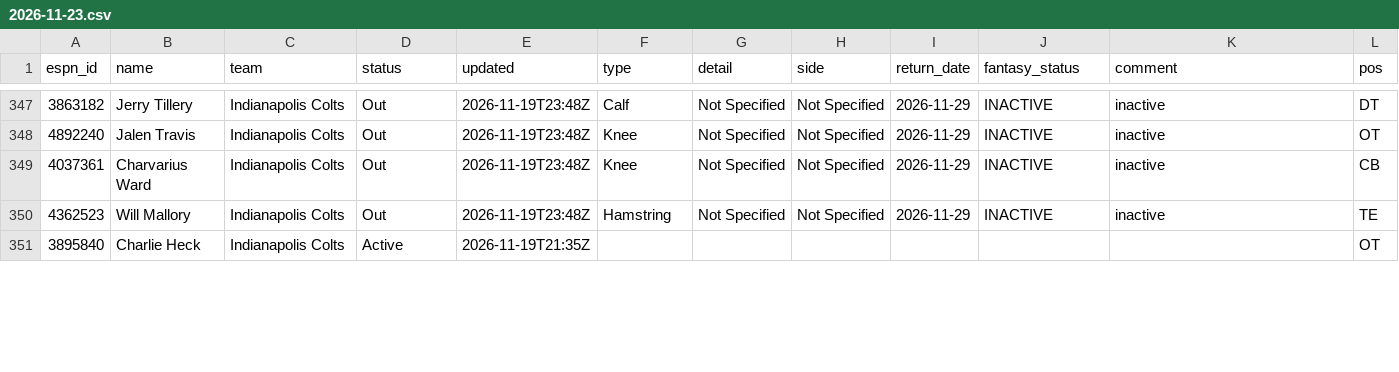
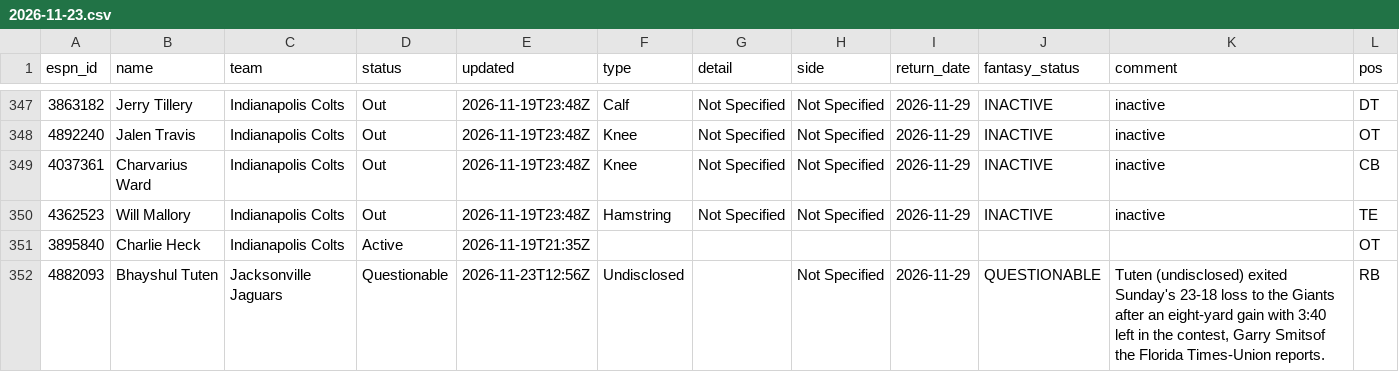
Before and after one commit to ChefJulio/nfl-edge, a CSV file: data/espn_injuries/2026-11-23.csv, drawn as a sheet; only a part is shown, gaps mark what is left out; the diff covers the shown part only; the diff names each change by its address in the sheet, - before the commit and + after, or states it on an @@ line.

```diff
--- a/data/espn_injuries/2026-11-23.csv
+++ b/data/espn_injuries/2026-11-23.csv
+row 352: 4882093 | Bhayshul Tuten | Jacksonville Jaguars | Questionable | 2026-11-23T12:56Z | Undisclosed |  | Not Specified | 2026-11-29 | QUESTIONABLE | Tuten (undisclosed) exited Sunday's 23-18 loss to the Giants after an eight-yard gain with 3:40 left in the contest, Garry Smitsof the Florida Times-Union reports. | RB
```
Also changed, not shown: 1 added row, 2 removed rows and 5 edited cells elsewhere in this file, 3 other files.
